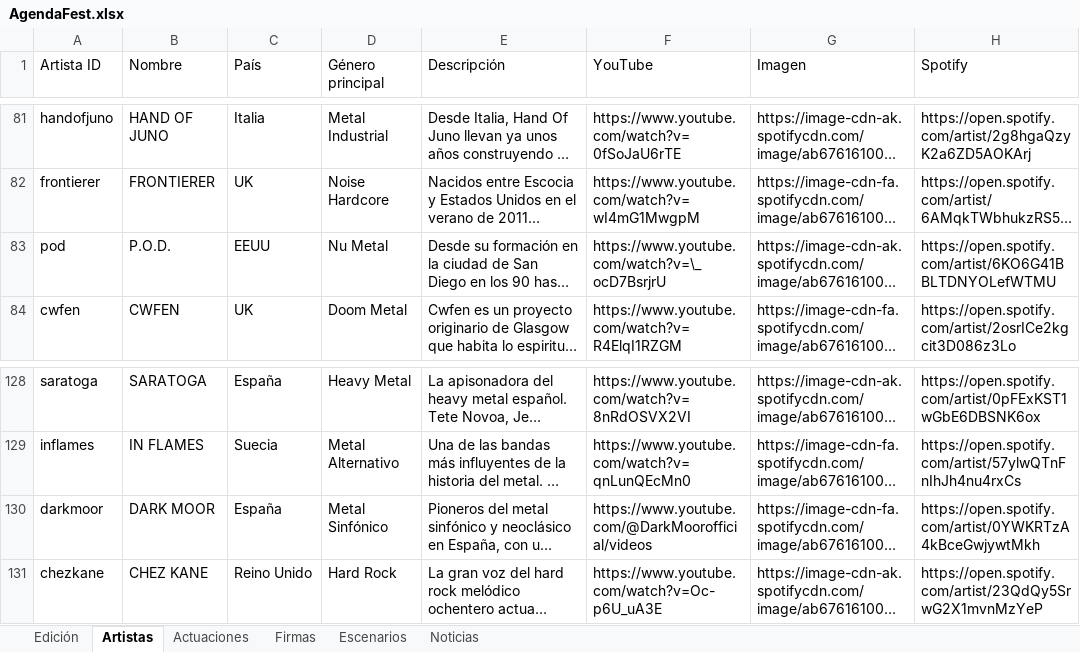
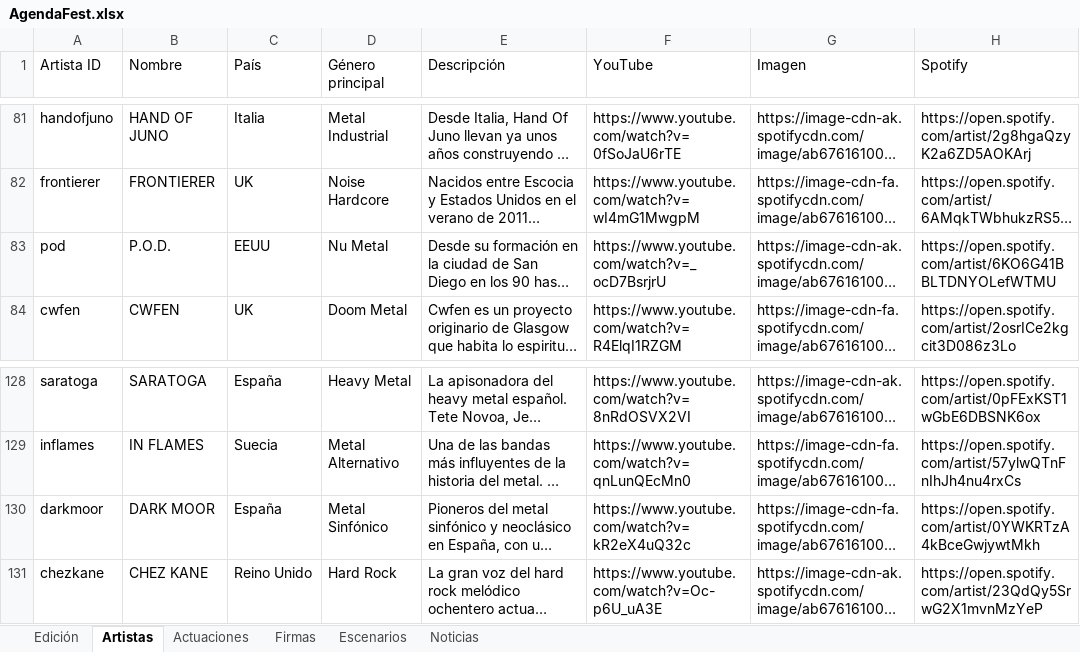
Before and after one commit to joseafd/agendafest, an Excel workbook: AgendaFest.xlsx, sheet Artistas, drawn as a sheet; only a part is shown, gaps mark what is left out; long unchanged cells end in …; values as stored, in another font and other column widths than the file's, no borders; the diff covers the shown part only; the diff names each change by its address in the sheet, - before the commit and + after, or states it on an @@ line.

Commit message:
Completada revisión global de bios en español de 500 caracteres y corrección de URLs de YouTube inválidas/rotas para todas las bandas

```diff
--- a/AgendaFest.xlsx (sheet Artistas)
+++ b/AgendaFest.xlsx (sheet Artistas)
-F83 (YouTube): https://www.youtube.com/watch?v=\_ocD7BsrjrU
+F83 (YouTube): https://www.youtube.com/watch?v=_ocD7BsrjrU
-F130 (YouTube): https://www.youtube.com/@DarkMoorofficial/videos
+F130 (YouTube): https://www.youtube.com/watch?v=kR2eX4uQ32c
```
Also changed, not shown: 46 edited cells elsewhere in this sheet, 1 other file.
